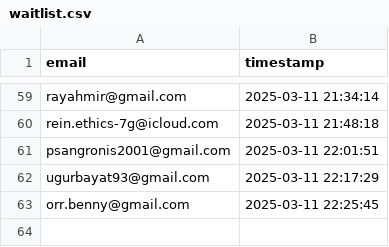
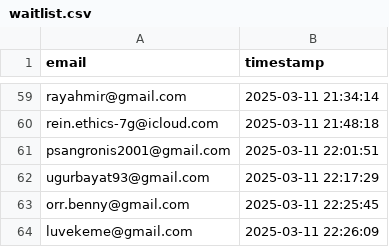
Before and after one commit to drinkitza/drinkitza, a CSV file: emails/waitlist.csv, drawn as a sheet; only a part is shown, gaps mark what is left out.

Commit message:
Add email: luvekeme@gmail.com

```diff
--- a/emails/waitlist.csv
+++ b/emails/waitlist.csv
@@ -63 +63,2 @@ ugurbayat93@gmail.com,2025-03-11 22:17:29
 orr.benny@gmail.com,2025-03-11 22:25:45
+luvekeme@gmail.com,2025-03-11 22:26:09
```
